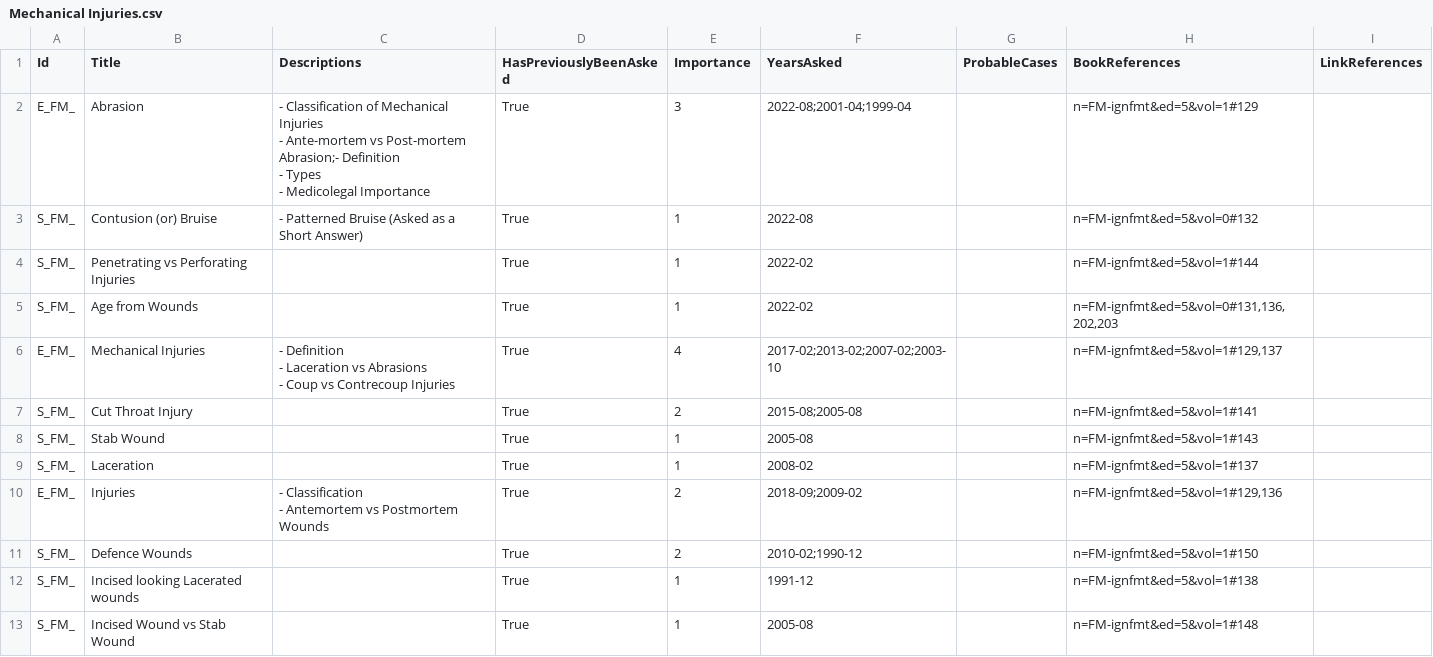
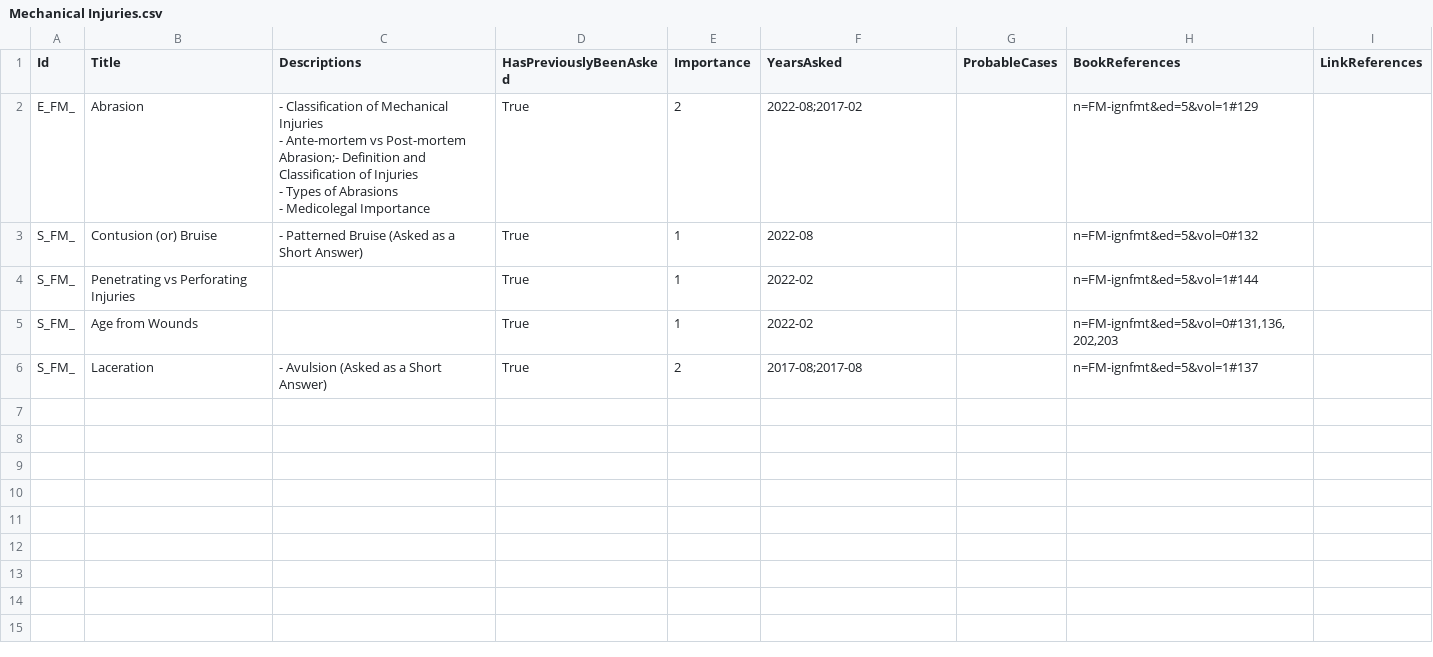
Before and after one commit to symptum/Symptum.Data, a CSV file: src/Symptum.Data/Subjects/Forensic Medicine/Question Bank/Paper 0/Mechanical Injuries.csv, drawn as a sheet.

```diff
--- a/src/Symptum.Data/Subjects/Forensic Medicine/Question Bank/Paper 0/Mechanical Injuries.csv
+++ b/src/Symptum.Data/Subjects/Forensic Medicine/Question Bank/Paper 0/Mechanical Injuries.csv
@@ -1,6 +1,6 @@
 Id,Title,Descriptions,HasPreviouslyBeenAsked,Importance,YearsAsked,ProbableCases,BookReferences,LinkReferences
-E_FM_,Abrasion,"- Classification of Mechanical Injuries
-- Ante-mortem vs Post-mortem Abrasion;- Definition
-- Types
-- Medicolegal Importance",True,3,2022-08;2001-04;1999-04,,n=FM-ignfmt&ed=5&vol=1#129,
+E_FM_,Abrasion,"- Classification of Mechanical Injuries
+- Ante-mortem vs Post-mortem Abrasion;- Definition and Classification of Injuries
+- Types of Abrasions
+- Medicolegal Importance",True,2,2022-08;2017-02,,n=FM-ignfmt&ed=5&vol=1#129,
 S_FM_,Contusion (or) Bruise,- Patterned Bruise (Asked as a Short Answer),True,1,2022-08,,n=FM-ignfmt&ed=5&vol=0#132,
@@ -8,12 +8,2 @@ S_FM_,Penetrating vs Perforating Injuries,,True,1,2022-02,,n=FM-ignfmt&ed=5&vol=
 S_FM_,Age from Wounds,,True,1,2022-02,,"n=FM-ignfmt&ed=5&vol=0#131,136,202,203",
-E_FM_,Mechanical Injuries,"- Definition
-- Laceration vs Abrasions
-- Coup vs Contrecoup Injuries",True,4,2017-02;2013-02;2007-02;2003-10,,"n=FM-ignfmt&ed=5&vol=1#129,137",
-S_FM_,Cut Throat Injury,,True,2,2015-08;2005-08,,n=FM-ignfmt&ed=5&vol=1#141,
-S_FM_,Stab Wound,,True,1,2005-08,,n=FM-ignfmt&ed=5&vol=1#143,
-S_FM_,Laceration,,True,1,2008-02,,n=FM-ignfmt&ed=5&vol=1#137,
-E_FM_,Injuries,"- Classification
-- Antemortem vs Postmortem Wounds",True,2,2018-09;2009-02,,"n=FM-ignfmt&ed=5&vol=1#129,136",
-S_FM_,Defence Wounds,,True,2,2010-02;1990-12,,n=FM-ignfmt&ed=5&vol=1#150,
-S_FM_,Incised looking Lacerated wounds,,True,1,1991-12,,n=FM-ignfmt&ed=5&vol=1#138,
-S_FM_,Incised Wound vs Stab Wound,,True,1,2005-08,,n=FM-ignfmt&ed=5&vol=1#148,
+S_FM_,Laceration,- Avulsion (Asked as a Short Answer),True,2,2017-08;2017-08,,n=FM-ignfmt&ed=5&vol=1#137,
```
Also changed, not shown: src/Symptum.Data/Subjects/Forensic Medicine/Question Bank/Paper 0/Asphyxial Death.csv, src/Symptum.Data/Subjects/Forensic Medicine/Question Bank/Paper 0/Gunshot and Explosion Injuries.csv, 13 other files.
